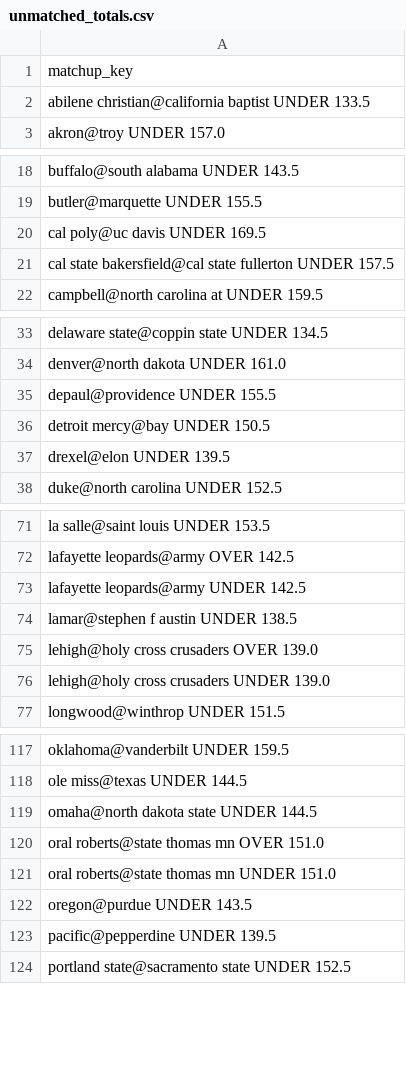
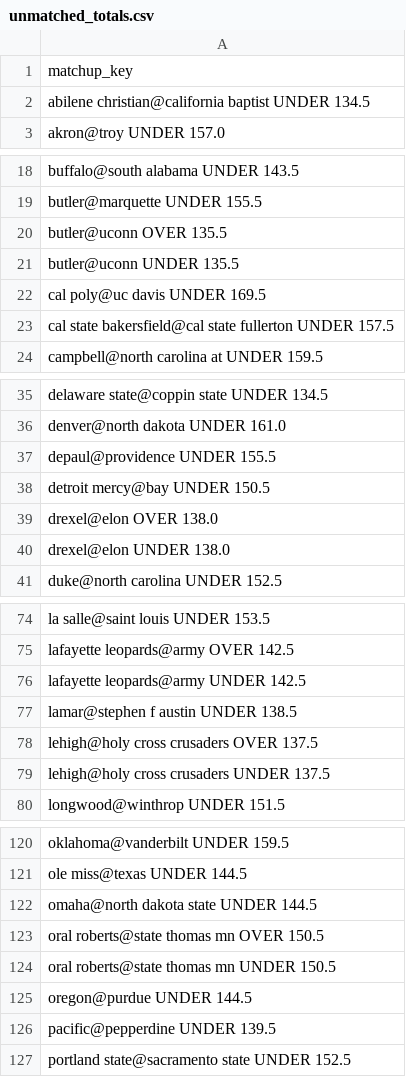
Before and after one commit to JahsonWestby/Kalshi-edge-finder, a CSV file: data/unmatched_totals.csv, drawn as a sheet; only a part is shown, gaps mark what is left out; the diff covers the shown part only.

```diff
--- a/data/unmatched_totals.csv
+++ b/data/unmatched_totals.csv
@@ -1,3 +1,3 @@
 matchup_key
-abilene christian@california baptist UNDER 133.5
+abilene christian@california baptist UNDER 134.5
 akron@troy UNDER 157.0
@@ -19,2 +19,4 @@ buffalo@south alabama UNDER 143.5
 butler@marquette UNDER 155.5
+butler@uconn OVER 135.5
+butler@uconn UNDER 135.5
 cal poly@uc davis UNDER 169.5
@@ -36,3 +38,4 @@ depaul@providence UNDER 155.5
 detroit mercy@bay UNDER 150.5
-drexel@elon UNDER 139.5
+drexel@elon OVER 138.0
+drexel@elon UNDER 138.0
 duke@north carolina UNDER 152.5
@@ -74,4 +77,4 @@ lafayette leopards@army UNDER 142.5
 lamar@stephen f austin UNDER 138.5
-lehigh@holy cross crusaders OVER 139.0
-lehigh@holy cross crusaders UNDER 139.0
+lehigh@holy cross crusaders OVER 137.5
+lehigh@holy cross crusaders UNDER 137.5
 longwood@winthrop UNDER 151.5
@@ -119,5 +122,5 @@ ole miss@texas UNDER 144.5
 omaha@north dakota state UNDER 144.5
-oral roberts@state thomas mn OVER 151.0
-oral roberts@state thomas mn UNDER 151.0
-oregon@purdue UNDER 143.5
+oral roberts@state thomas mn OVER 150.5
+oral roberts@state thomas mn UNDER 150.5
+oregon@purdue UNDER 144.5
 pacific@pepperdine UNDER 139.5
```
Also changed, not shown: 1 edited cell elsewhere in this file, data/edges_found.csv, 4 other files.
